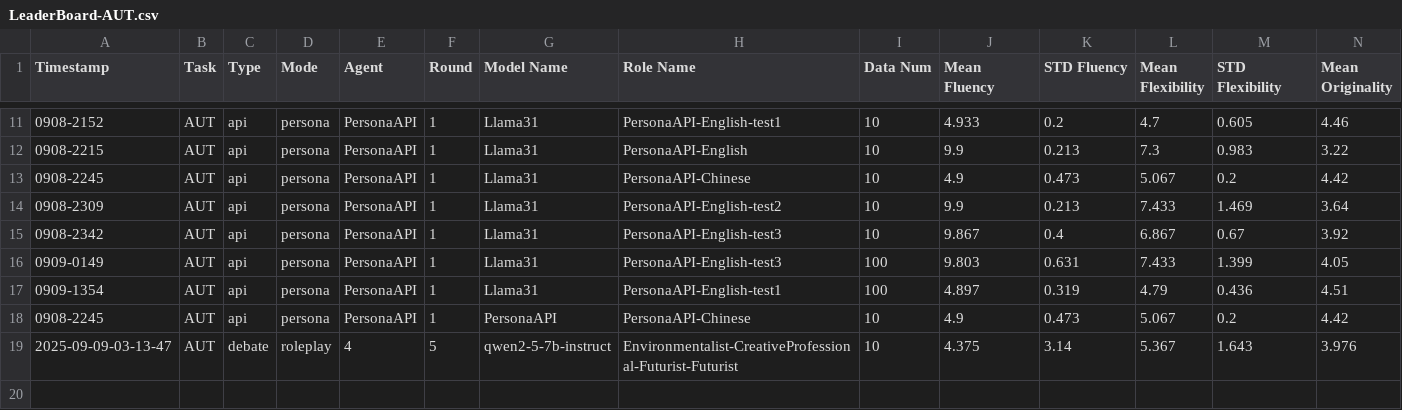
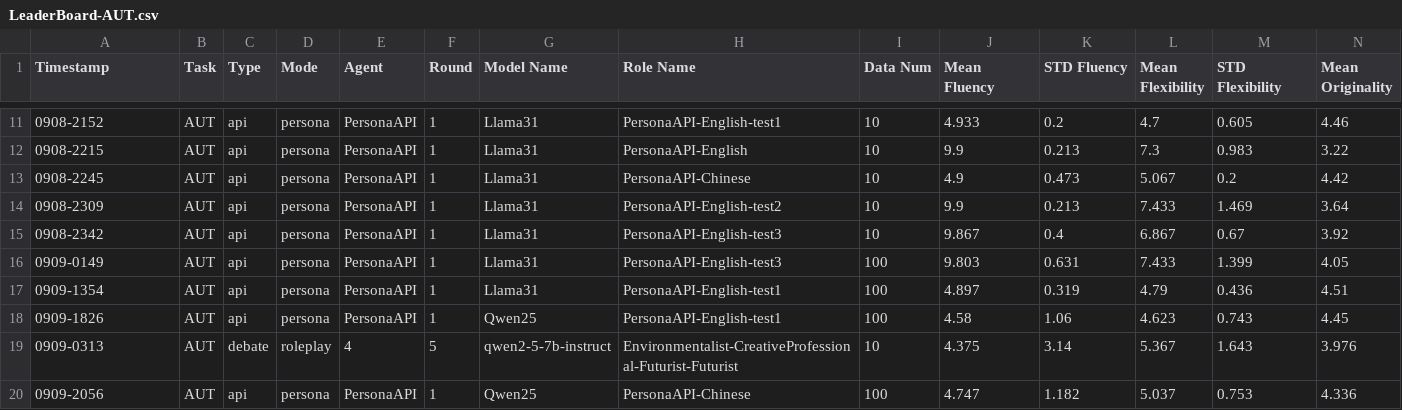
Before and after one commit to Bai1026/LLM_Persona, a CSV file: LLM-Discussion/Results/LeaderBoard/LeaderBoard-AUT.csv, drawn as a sheet; only a part is shown, gaps mark what is left out; removed rows and columns are numbered as before the commit, all else as after; rows hold the shown columns only; the diff names each change by its address in the sheet, - before the commit and + after, or states it on an @@ line.

Commit message:
update exp results

```diff
--- a/LLM-Discussion/Results/LeaderBoard/LeaderBoard-AUT.csv
+++ b/LLM-Discussion/Results/LeaderBoard/LeaderBoard-AUT.csv
-row 18: 0908-2245 | AUT | api | persona | PersonaAPI | 1 | PersonaAPI | PersonaAPI-Chinese | 10 | 4.9 | 0.473 | 5.067 | 0.2 | 4.42
+row 18: 0909-1826 | AUT | api | persona | PersonaAPI | 1 | Qwen25 | PersonaAPI-English-test1 | 100 | 4.58 | 1.06 | 4.623 | 0.743 | 4.45
-A19 (Timestamp): 2025-09-09-03-13-47
+A19 (Timestamp): 0909-0313
+row 20: 0909-2056 | AUT | api | persona | PersonaAPI | 1 | Qwen25 | PersonaAPI-Chinese | 100 | 4.747 | 1.182 | 5.037 | 0.753 | 4.336
```
Also changed, not shown: 7 other files.
